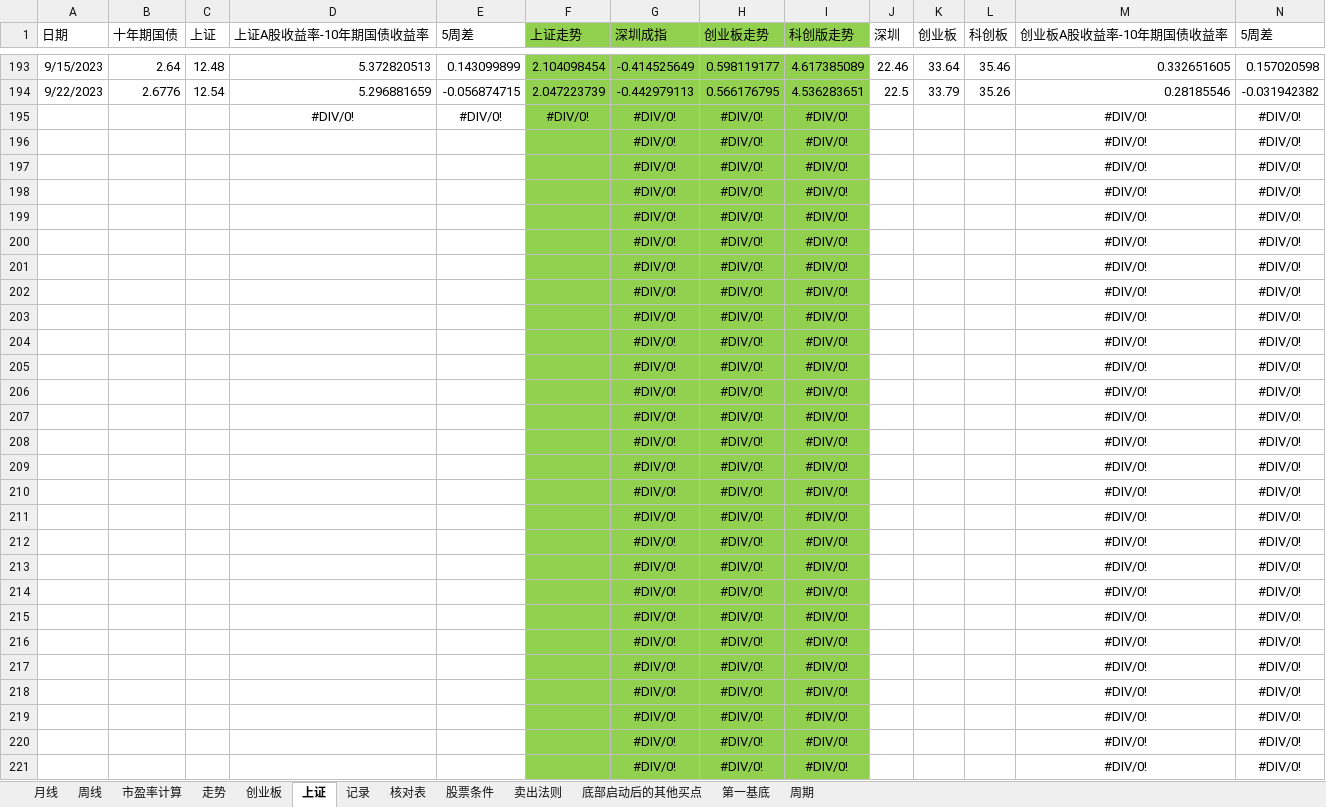
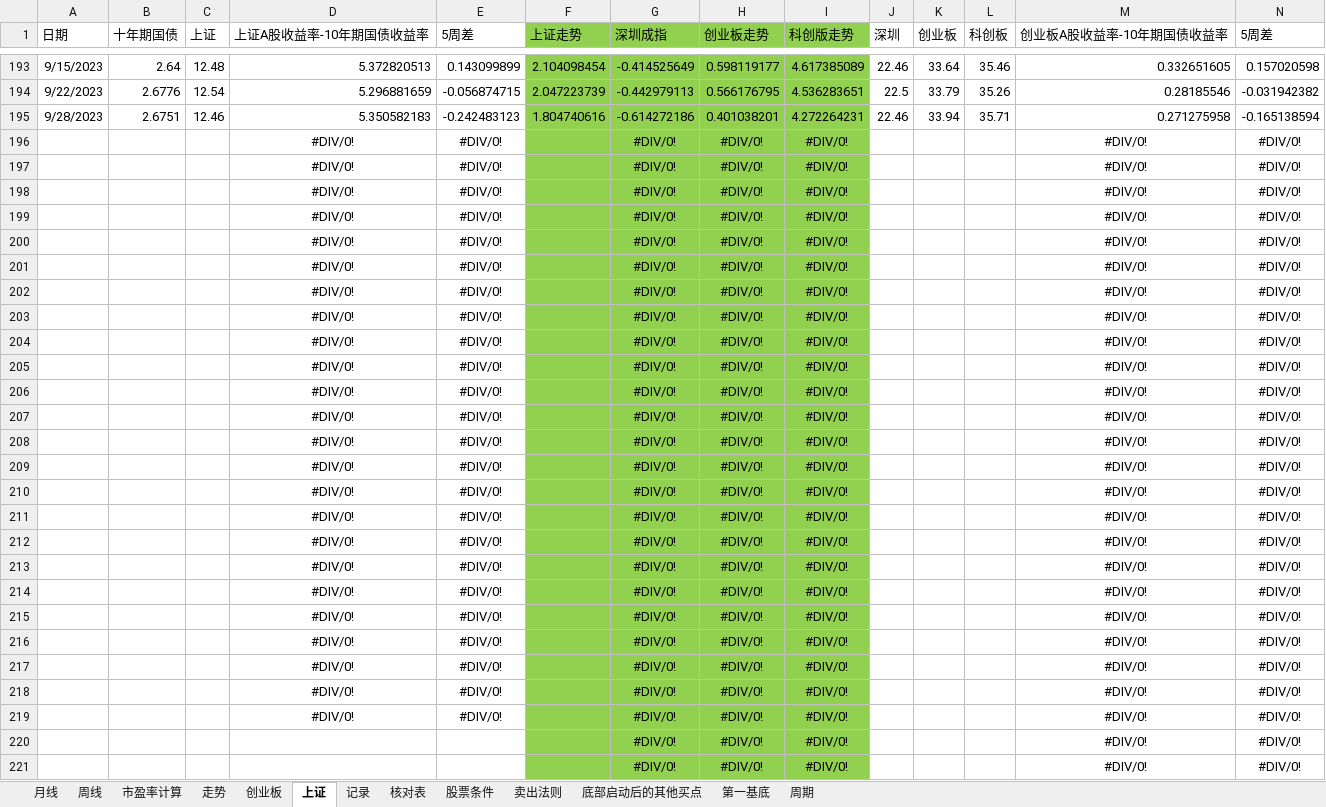
Before and after one commit to webIcome/k-line, an Excel workbook: 中线跟踪表.xlsx, sheet 上证, drawn as a sheet; only a part is shown, gaps mark what is left out; values as stored, in another font and other column widths than the file's, no borders; charts and pictures not drawn; removed rows and columns are numbered as before the commit, all else as after; rows hold the shown columns only; the diff names each change by its address in the sheet, - before the commit and + after, or states it on an @@ line.

Commit message:
zhoushi

```diff
--- a/中线跟踪表.xlsx (sheet 上证)
+++ b/中线跟踪表.xlsx (sheet 上证)
+row 195: 9/28/2023 | 2.6751 | 12.46 | 5.350582183 | -0.242483123 | 1.804740616 | -0.614272186 | 0.401038201 | 4.272264231 | 22.46 | 33.94 | 35.71 | 0.271275958 | -0.165138594
-F196 (上证走势): #DIV/0!
+F196 (上证走势): (empty)
-D197:D200 (上证A股收益率-10年期国债收益率): (empty)
+D197:D200 (上证A股收益率-10年期国债收益率): #DIV/0!
-E197:E200 (5周差): (empty)
+E197:E200 (5周差): #DIV/0!
-row 200:  |  |  |  |  |  | #DIV/0! | #DIV/0! | #DIV/0! |  |  |  | #DIV/0! | #DIV/0!
-D201:D219 (上证A股收益率-10年期国债收益率): (empty)
+D201:D219 (上证A股收益率-10年期国债收益率): #DIV/0!
-E201:E219 (5周差): (empty)
+E201:E219 (5周差): #DIV/0!
```
Also changed, not shown: sheet 记录, formulas that keep their value, charts or pictures.
